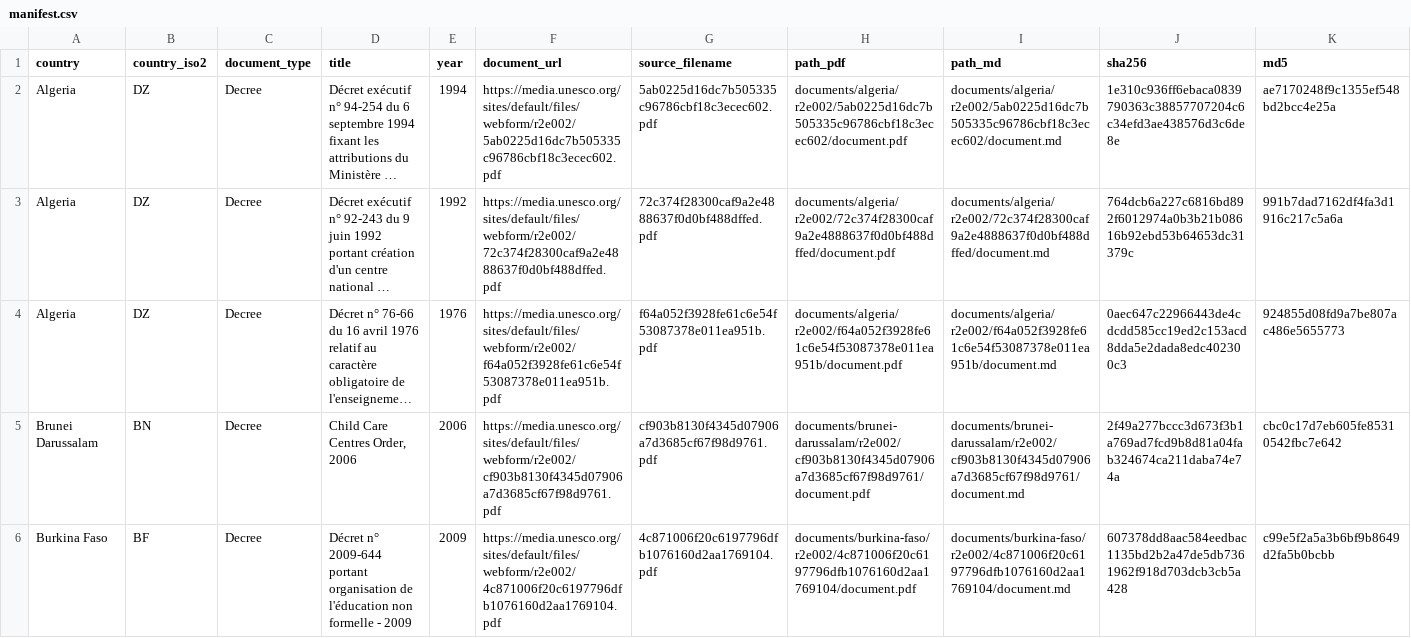
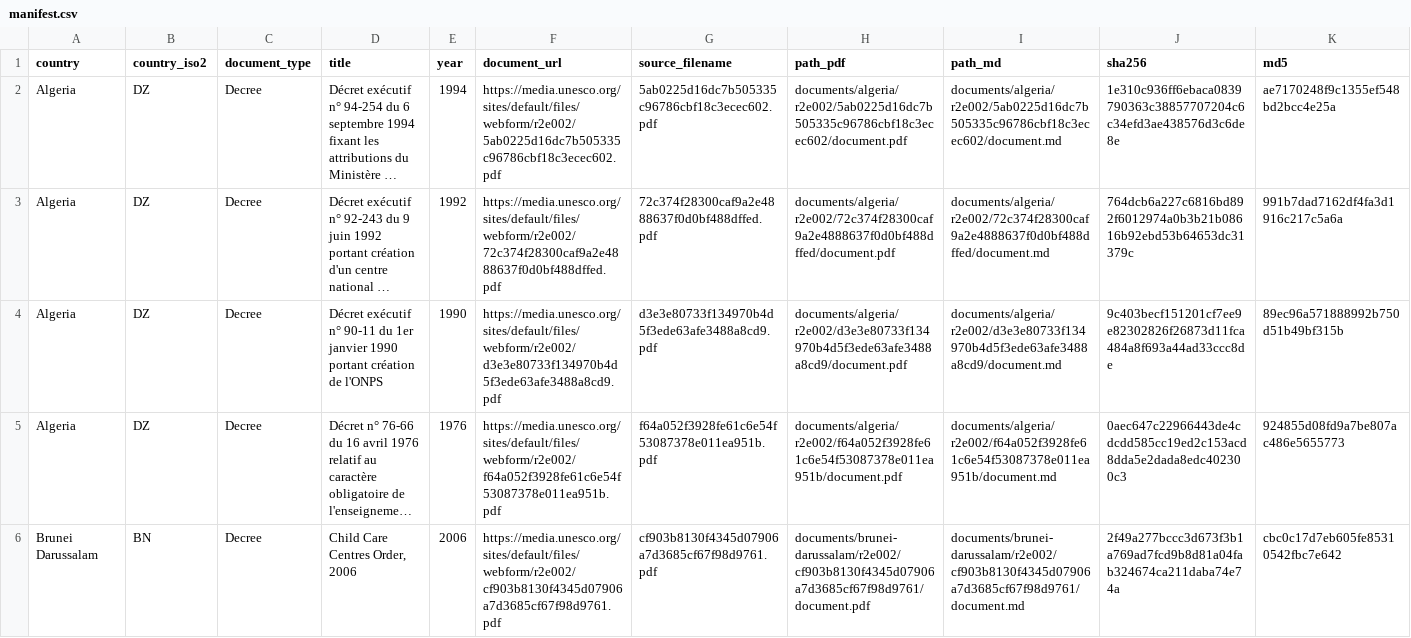
Before and after one commit to cjangrist/unesco-observatory-on-the-right-to-education, a CSV file: manifest.csv, drawn as a sheet; only a part is shown; the shorter side is filled out with more unchanged rows; long unchanged cells end in …; rows hold the shown columns only; the diff names each change by its address in the sheet, - before the commit and + after, or states it on an @@ line.

Commit message:
add Algeria: Décret exécutif n° 90-11 du 1er janvier 1990 portant créati
Source: https://media.unesco.org/sites/default/files/webform/r2e002/d3e3e80733f134970b4d5f3ede63afe3488a8cd9.pdf
Type: Decree  Year: 1990  Pages: 4
PDF sha256: 9c403becf151201cf7ee9e82302826f26873d11fca484a8f693a44ad33ccc8de
Transcription: machine OCR, reader llamaparse (not a certified transcript)

```diff
--- a/manifest.csv
+++ b/manifest.csv
+row 4: Algeria | DZ | Decree | Décret exécutif n° 90-11 du 1er janvier 1990 portant création de l'ONPS | 1990 | https://media.unesco.org/sites/default/files/webform/r2e002/d3e3e80733f134970b4d5f3ede63afe3488a8cd9.pdf | d3e3e80733f134970b4d5f3ede63afe3488a8cd9.pdf | documents/algeria/r2e002/d3e3e80733f134970b4d5f3ede63afe3488a8cd9/document.pdf | documents/algeria/r2e002/d3e3e80733f134970b4d5f3ede63afe3488a8cd9/document.md | 9c403becf151201cf7ee9e82302826f26873d11fca484a8f693a44ad33ccc8de | 89ec96a571888992b750d51b49bf315b
```
Also changed, not shown: 2 other files.
